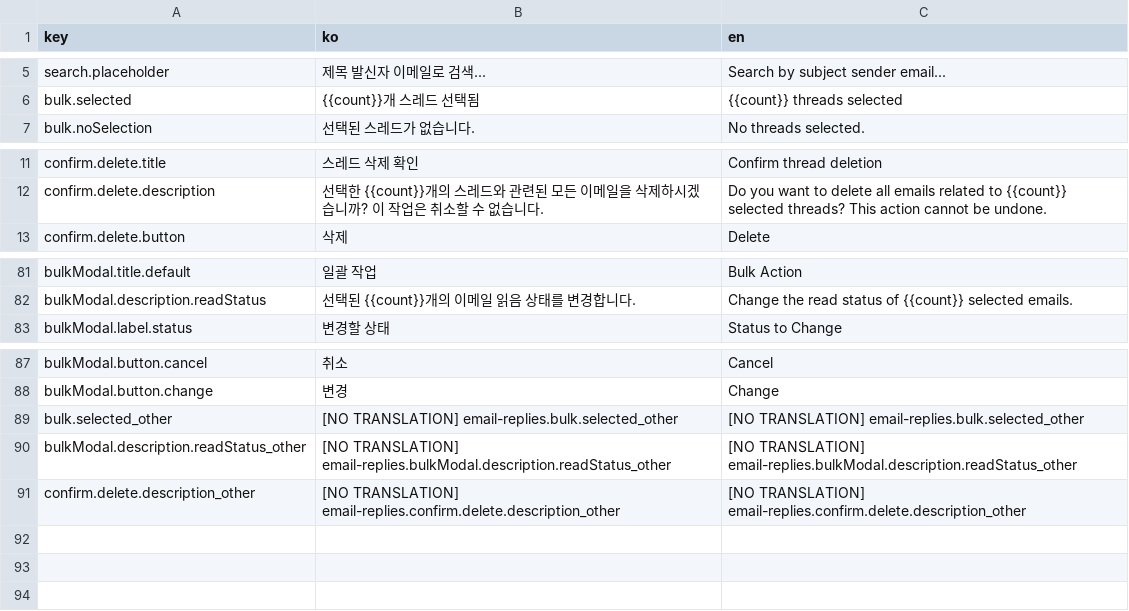
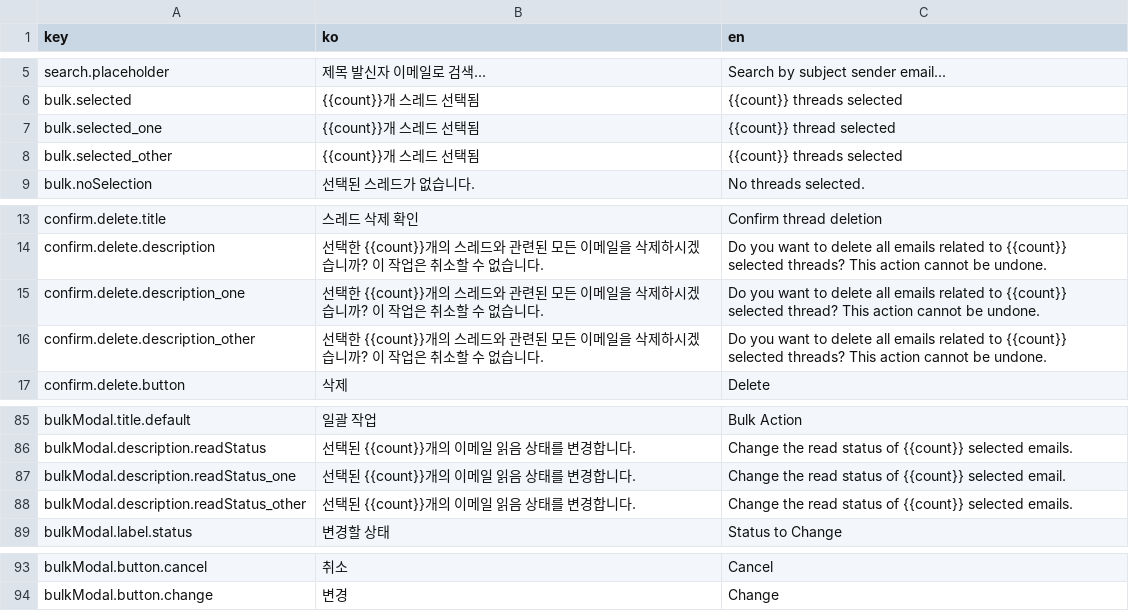
Before and after one commit to iyeaaa/loki-reference-skill, a CSV file: admin/locales/email-replies.csv, drawn as a sheet; only a part is shown, gaps mark what is left out.

```diff
--- a/admin/locales/email-replies.csv
+++ b/admin/locales/email-replies.csv
@@ -6,2 +6,4 @@ search.placeholder,제목 발신자 이메일로 검색...,Search by subject sen
 bulk.selected,{{count}}개 스레드 선택됨,{{count}} threads selected
+bulk.selected_one,{{count}}개 스레드 선택됨,{{count}} thread selected
+bulk.selected_other,{{count}}개 스레드 선택됨,{{count}} threads selected
 bulk.noSelection,선택된 스레드가 없습니다.,No threads selected.
@@ -12,2 +14,4 @@ confirm.delete.title,스레드 삭제 확인,Confirm thread deletion
 confirm.delete.description,선택한 {{count}}개의 스레드와 관련된 모든 이메일을 삭제하시겠습니까? 이 작업은 취소할 수 없습니다.,Do you want to delete all emails related to {{count}} selected threads? This action cannot be undone.
+confirm.delete.description_one,선택한 {{count}}개의 스레드와 관련된 모든 이메일을 삭제하시겠습니까? 이 작업은 취소할 수 없습니다.,Do you want to delete all emails related to {{count}} selected thread? This action cannot be undone.
+confirm.delete.description_other,선택한 {{count}}개의 스레드와 관련된 모든 이메일을 삭제하시겠습니까? 이 작업은 취소할 수 없습니다.,Do you want to delete all emails related to {{count}} selected threads? This action cannot be undone.
 confirm.delete.button,삭제,Delete
@@ -82,2 +86,4 @@ bulkModal.title.default,일괄 작업,Bulk Action
 bulkModal.description.readStatus,선택된 {{count}}개의 이메일 읽음 상태를 변경합니다.,Change the read status of {{count}} selected emails.
+bulkModal.description.readStatus_one,선택된 {{count}}개의 이메일 읽음 상태를 변경합니다.,Change the read status of {{count}} selected email.
+bulkModal.description.readStatus_other,선택된 {{count}}개의 이메일 읽음 상태를 변경합니다.,Change the read status of {{count}} selected emails.
 bulkModal.label.status,변경할 상태,Status to Change
@@ -88,4 +94 @@ bulkModal.button.cancel,취소,Cancel
 bulkModal.button.change,변경,Change
-bulk.selected_other,[NO TRANSLATION] email-replies.bulk.selected_other,[NO TRANSLATION] email-replies.bulk.selected_other
-bulkModal.description.readStatus_other,[NO TRANSLATION] email-replies.bulkModal.description.readStatus_other,[NO TRANSLATION] email-replies.bulkModal.description.readStatus_other
-confirm.delete.description_other,[NO TRANSLATION] email-replies.confirm.delete.description_other,[NO TRANSLATION] email-replies.confirm.delete.description_other
```
Also changed, not shown: admin/locales/email-templates.csv, admin/locales/emailTemplates.csv, 4 other files.
